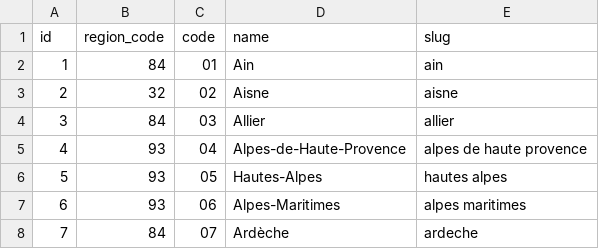
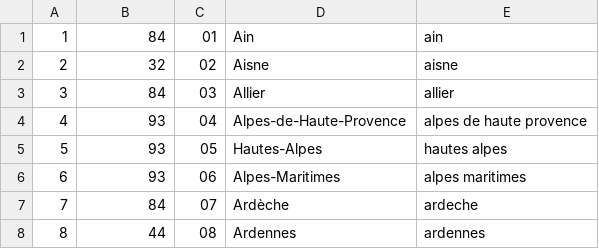
Before and after one commit to Fraulk/gestStat, a CSV file: src/DataFixtures/departments.csv, drawn as a sheet; only a part is shown; the shorter side is filled out with more unchanged rows.

Commit message:
departmentFixturesFix

```diff
--- a/src/DataFixtures/departments.csv
+++ b/src/DataFixtures/departments.csv
@@ -1,2 +1 @@
-id,region_code,code,name,slug
 1,84,01,Ain,ain
```
Also changed, not shown: 3 other files.
